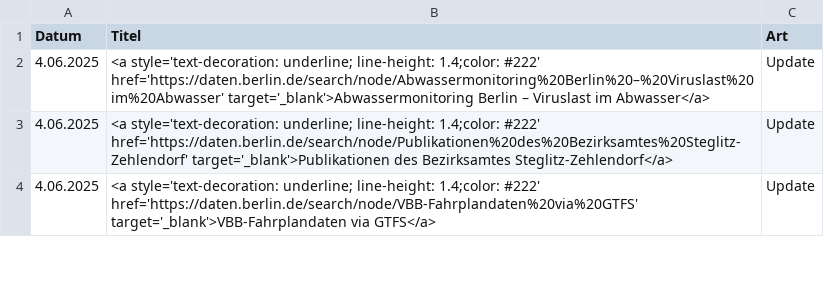
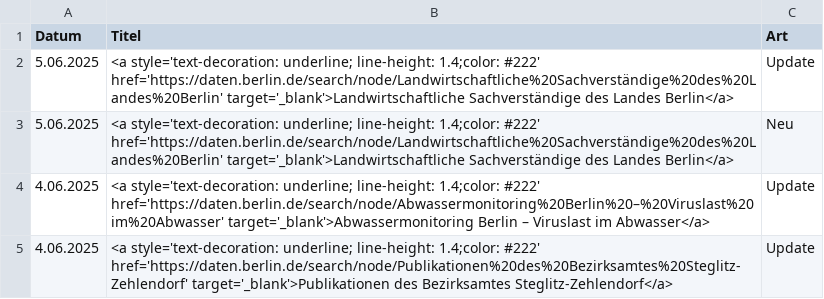
Before and after one commit to technologiestiftung/odis-datenportal-uebersicht, a CSV file: data/overviewDays.csv, drawn as a sheet; only a part is shown; the shorter side is filled out with more unchanged rows.

```diff
--- a/data/overviewDays.csv
+++ b/data/overviewDays.csv
@@ -1,2 +1,4 @@
 Datum,Titel,Art
+5.06.2025,<a style='text-decoration: underline; line-height: 1.4;color: #222' href='https://daten.berlin.de/search/node/Landwirtschaftliche%20Sachverständige%20des%20Landes%20Berlin' target='_blank'>Landwirtschaftliche Sachverständige des Landes Berlin</a>,Update
+5.06.2025,<a style='text-decoration: underline; line-height: 1.4;color: #222' href='https://daten.berlin.de/search/node/Landwirtschaftliche%20Sachverständige%20des%20Landes%20Berlin' target='_blank'>Landwirtschaftliche Sachverständige des Landes Berlin</a>,Neu
 4.06.2025,<a style='text-decoration: underline; line-height: 1.4;color: #222' href='https://daten.berlin.de/search/node/Abwassermonitoring%20Berlin%20–%20Viruslast%20im%20Abwasser' target='_blank'>Abwassermonitoring Berlin – Viruslast im Abwasser</a>,Update
```
Also changed, not shown: 1 other file.
